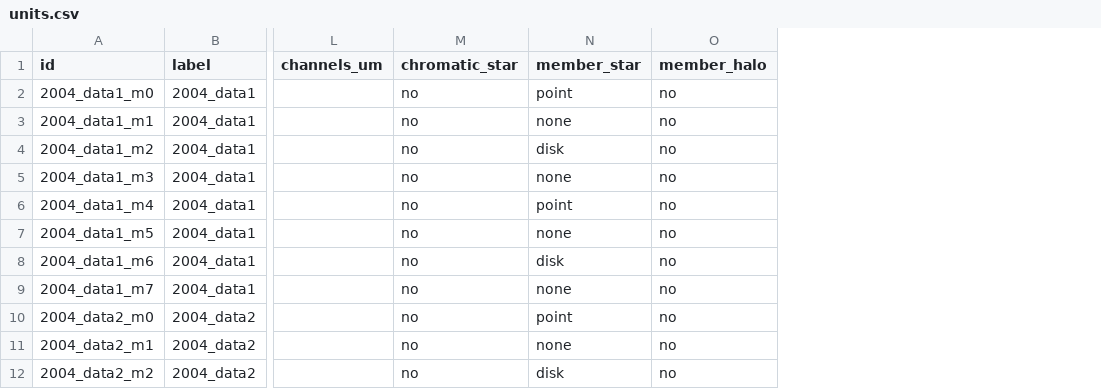
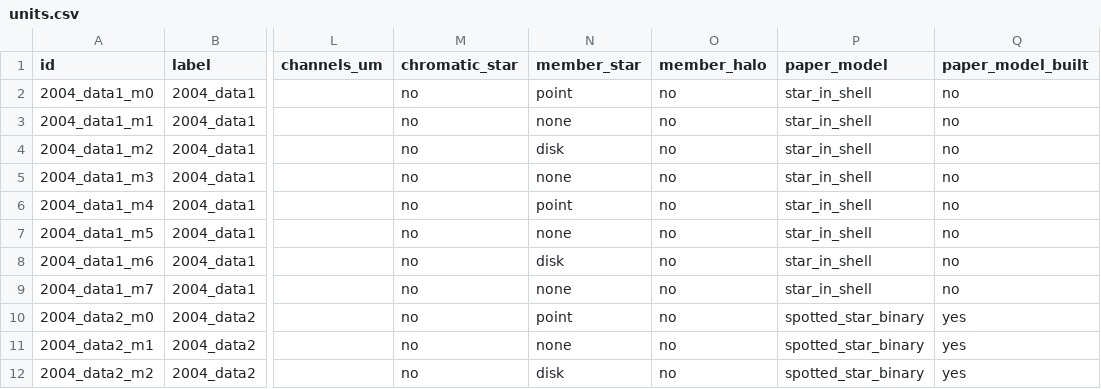
Before and after one commit to benjaminpope/virgil-validation, a CSV file: campaigns/contests/registry/units.csv, drawn as a sheet; only a part is shown, gaps mark what is left out; the diff names each change by its address in the sheet, - before the commit and + after, or states it on an @@ line.

```diff
--- a/campaigns/contests/registry/units.csv
+++ b/campaigns/contests/registry/units.csv
+column P (paper_model), rows 2-12: star_in_shell | star_in_shell | star_in_shell | star_in_shell | star_in_shell | star_in_shell | star_in_shell | star_in_shell | spotted_star_binary | spotted_star_binary | spotted_star_binary
+column Q (paper_model_built), rows 2-12: no | no | no | no | no | no | no | no | yes | yes | yes
```
Also changed, not shown: 21 other files.
